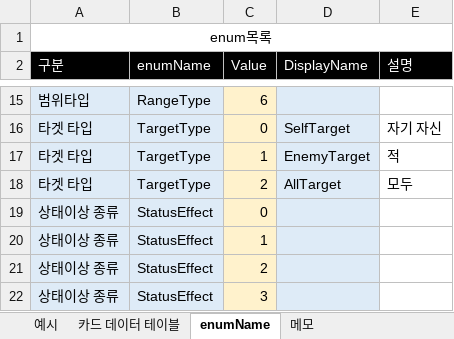
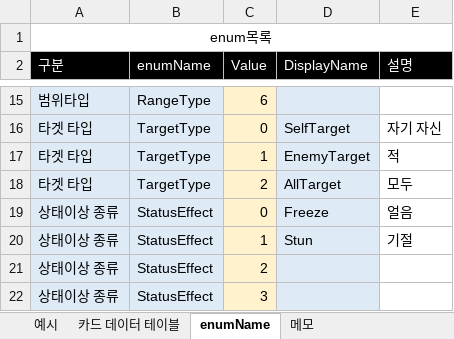
Before and after one commit to moonshine1004/MyProject, an Excel workbook: 기획 자료/게임 데이터 테이블.xlsx, sheet enumName, drawn as a sheet; only a part is shown, gaps mark what is left out; values as stored, in another font and other column widths than the file's, no borders; the diff names each change by its address in the sheet, - before the commit and + after, or states it on an @@ line.

Commit message:
250620

```diff
--- a/기획 자료/게임 데이터 테이블.xlsx (sheet enumName)
+++ b/기획 자료/게임 데이터 테이블.xlsx (sheet enumName)
-D19 (DisplayName): (empty)
+D19 (DisplayName): Freeze
-E19 (설명): (empty)
+E19 (설명): 얼음
-D20 (DisplayName): (empty)
+D20 (DisplayName): Stun
-E20 (설명): (empty)
+E20 (설명): 기절
```
